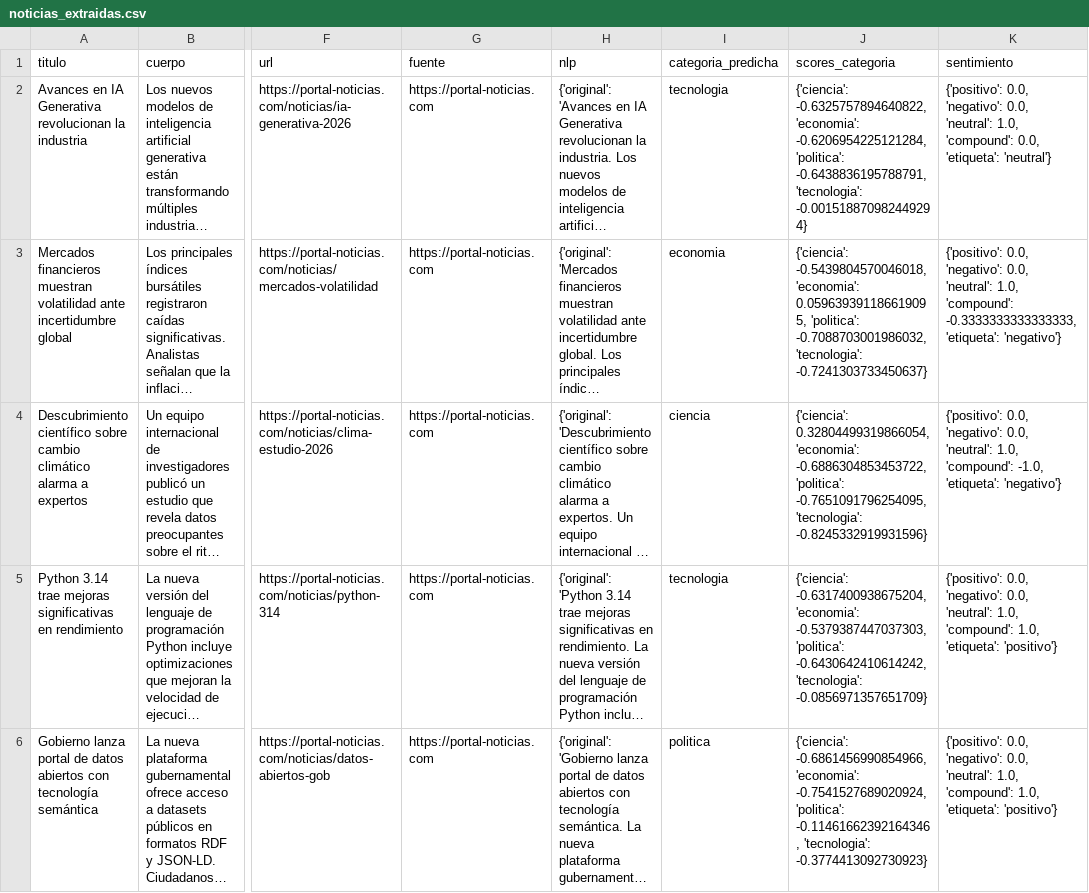
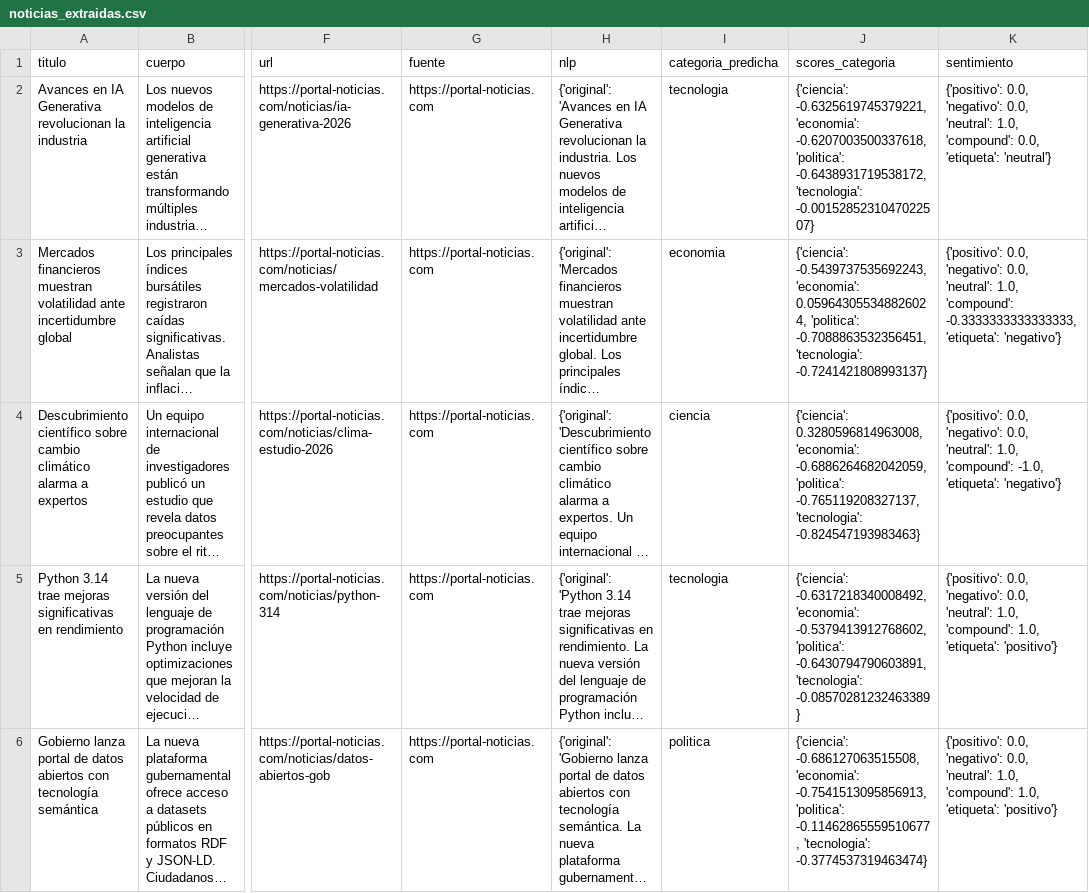
Before and after one commit to KuriZd/SIMANW, a CSV file: data/noticias_extraidas.csv, drawn as a sheet; only a part is shown, gaps mark what is left out; long unchanged cells end in …; the diff names each change by its address in the sheet, - before the commit and + after, or states it on an @@ line.

```diff
--- a/data/noticias_extraidas.csv
+++ b/data/noticias_extraidas.csv
-J2 (scores_categoria): {'ciencia': -0.6325757894640822, 'economia': -0.6206954225121284, 'politica': -0.6438836195788791, 'tecnologia': -0.001518870982449294}
+J2 (scores_categoria): {'ciencia': -0.6325619745379221, 'economia': -0.6207003500337618, 'politica': -0.6438931719538172, 'tecnologia': -0.0015285231047022507}
-J3 (scores_categoria): {'ciencia': -0.5439804570046018, 'economia': 0.059639391186619095, 'politica': -0.7088703001986032, 'tecnologia': -0.7241303733450637}
+J3 (scores_categoria): {'ciencia': -0.5439737535692243, 'economia': 0.059643055348826024, 'politica': -0.7088863532356451, 'tecnologia': -0.7241421808993137}
-J4 (scores_categoria): {'ciencia': 0.32804499319866054, 'economia': -0.6886304853453722, 'politica': -0.7651091796254095, 'tecnologia': -0.8245332919931596}
+J4 (scores_categoria): {'ciencia': 0.3280596814963008, 'economia': -0.6886264682042059, 'politica': -0.765119208327137, 'tecnologia': -0.824547193983463}
-J5 (scores_categoria): {'ciencia': -0.6317400938675204, 'economia': -0.5379387447037303, 'politica': -0.6430642410614242, 'tecnologia': -0.0856971357651709}
+J5 (scores_categoria): {'ciencia': -0.6317218340008492, 'economia': -0.5379413912768602, 'politica': -0.6430794790603891, 'tecnologia': -0.08570281232463389}
-J6 (scores_categoria): {'ciencia': -0.6861456990854966, 'economia': -0.7541527689020924, 'politica': -0.11461662392164346, 'tecnologia': -0.3774413092730923}
+J6 (scores_categoria): {'ciencia': -0.686127063515508, 'economia': -0.7541513095856913, 'politica': -0.11462865559510677, 'tecnologia': -0.3774537319463474}
```
Also changed, not shown: 3 other files.
